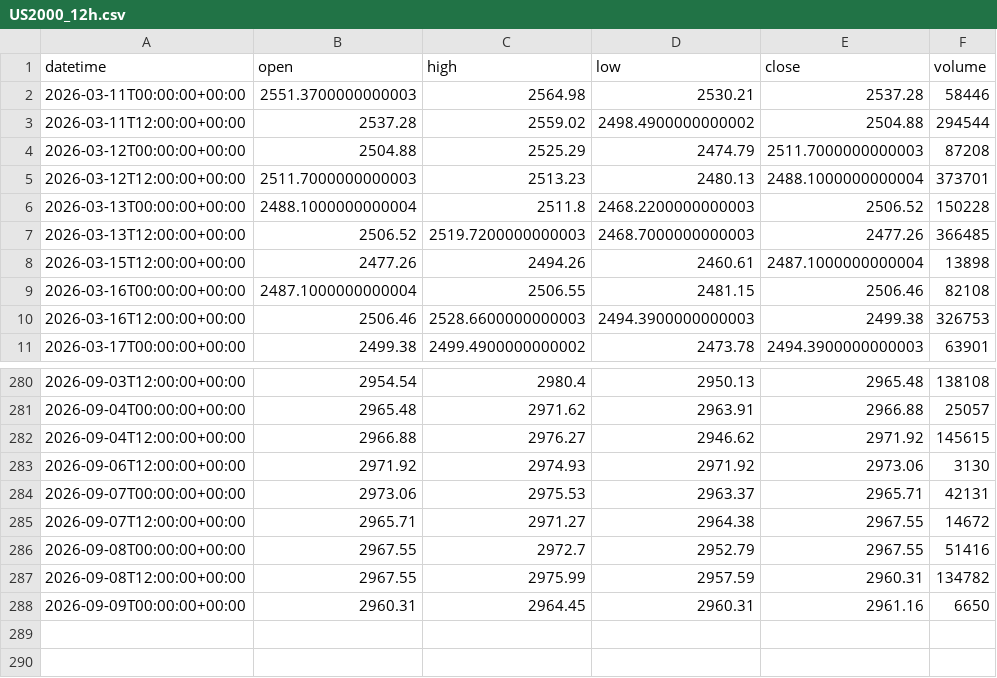
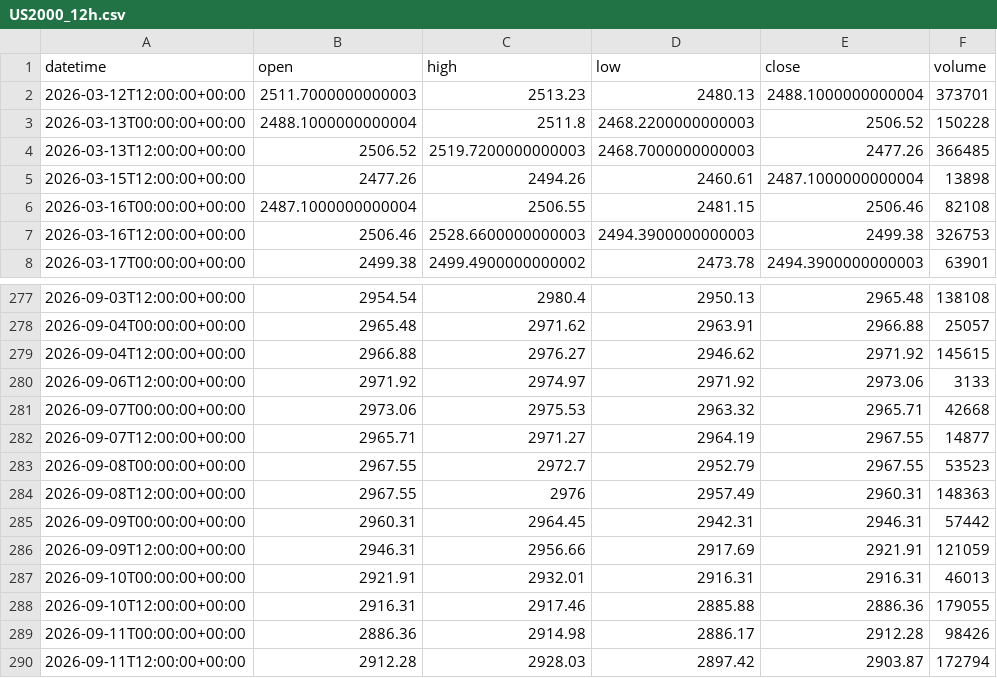
Before and after one commit to getdata-finance/us2000-12h-ohlcv-index-historical-data, a CSV file: US2000_12h.csv, drawn as a sheet; only a part is shown, gaps mark what is left out.

```diff
--- a/US2000_12h.csv
+++ b/US2000_12h.csv
@@ -1,5 +1,2 @@
 datetime,open,high,low,close,volume
-2026-03-11T00:00:00+00:00,2551.3700000000003,2564.98,2530.21,2537.28,58446
-2026-03-11T12:00:00+00:00,2537.28,2559.02,2498.4900000000002,2504.88,294544
-2026-03-12T00:00:00+00:00,2504.88,2525.29,2474.79,2511.7000000000003,87208
 2026-03-12T12:00:00+00:00,2511.7000000000003,2513.23,2480.13,2488.1000000000004,373701
@@ -282,7 +279,12 @@ datetime,open,high,low,close,volume
 2026-09-04T12:00:00+00:00,2966.88,2976.27,2946.62,2971.92,145615
-2026-09-06T12:00:00+00:00,2971.92,2974.93,2971.92,2973.06,3130
-2026-09-07T00:00:00+00:00,2973.06,2975.53,2963.37,2965.71,42131
-2026-09-07T12:00:00+00:00,2965.71,2971.27,2964.38,2967.55,14672
-2026-09-08T00:00:00+00:00,2967.55,2972.7,2952.79,2967.55,51416
-2026-09-08T12:00:00+00:00,2967.55,2975.99,2957.59,2960.31,134782
-2026-09-09T00:00:00+00:00,2960.31,2964.45,2960.31,2961.16,6650
+2026-09-06T12:00:00+00:00,2971.92,2974.97,2971.92,2973.06,3133
+2026-09-07T00:00:00+00:00,2973.06,2975.53,2963.32,2965.71,42668
+2026-09-07T12:00:00+00:00,2965.71,2971.27,2964.19,2967.55,14877
+2026-09-08T00:00:00+00:00,2967.55,2972.7,2952.79,2967.55,53523
+2026-09-08T12:00:00+00:00,2967.55,2976,2957.49,2960.31,148363
+2026-09-09T00:00:00+00:00,2960.31,2964.45,2942.31,2946.31,57442
+2026-09-09T12:00:00+00:00,2946.31,2956.66,2917.69,2921.91,121059
+2026-09-10T00:00:00+00:00,2921.91,2932.01,2916.31,2916.31,46013
+2026-09-10T12:00:00+00:00,2916.31,2917.46,2885.88,2886.36,179055
+2026-09-11T00:00:00+00:00,2886.36,2914.98,2886.17,2912.28,98426
+2026-09-11T12:00:00+00:00,2912.28,2928.03,2897.42,2903.87,172794
```
Also changed, not shown: 1 other file.
